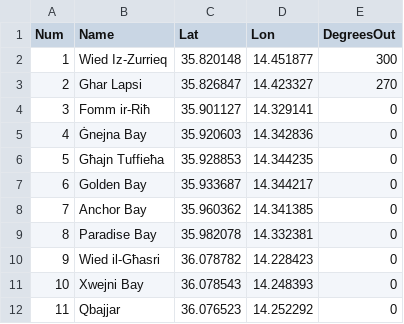
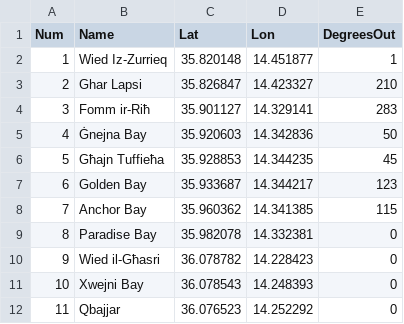
Before and after one commit to vikingnope/worther, a CSV file: src/resources/beaches.csv, drawn as a sheet; only a part is shown.

Commit message:
beach degrees test

```diff
--- a/src/resources/beaches.csv
+++ b/src/resources/beaches.csv
@@ -1,9 +1,9 @@
 Num,Name,Lat,Lon,DegreesOut
-1,Wied Iz-Zurrieq,35.820148,14.451877,300
-2,Ghar Lapsi,35.826847,14.423327,270
-3,Fomm ir-Riħ,35.901127,14.329141,0
-4,Ġnejna Bay,35.920603,14.342836,0
-5,Għajn Tuffieħa,35.928853,14.344235,0
-6,Golden Bay,35.933687,14.344217,0
-7,Anchor Bay,35.960362,14.341385,0
+1,Wied Iz-Zurrieq,35.820148,14.451877,1
+2,Ghar Lapsi,35.826847,14.423327,210
+3,Fomm ir-Riħ,35.901127,14.329141,283
+4,Ġnejna Bay,35.920603,14.342836,50
+5,Għajn Tuffieħa,35.928853,14.344235,45
+6,Golden Bay,35.933687,14.344217,123
+7,Anchor Bay,35.960362,14.341385,115
 8,Paradise Bay,35.982078,14.332381,0
```
